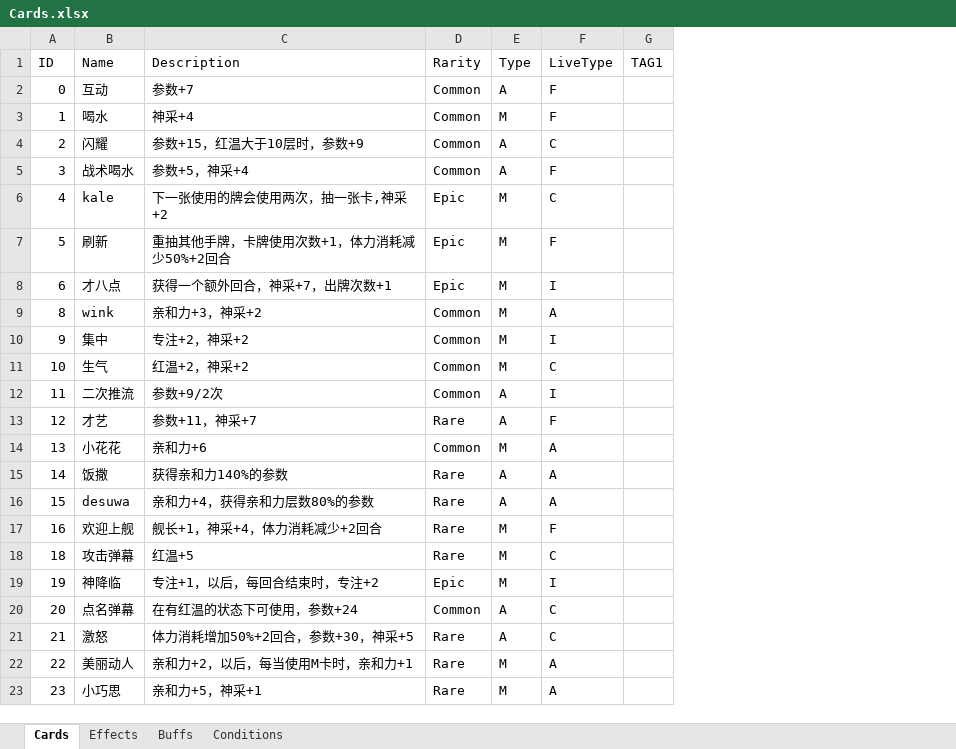
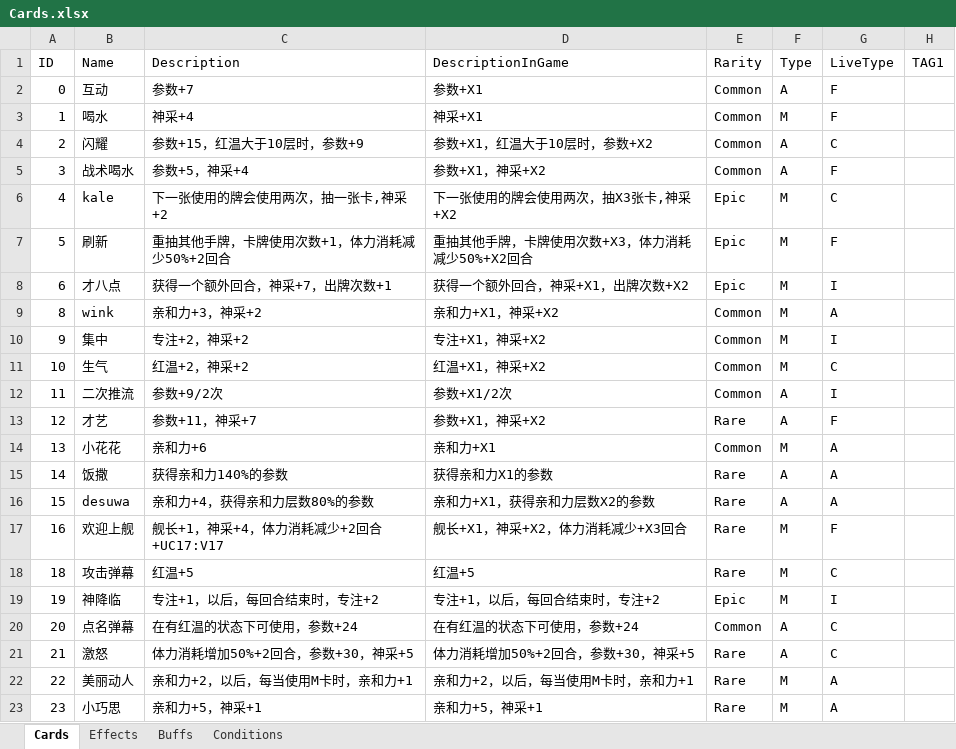
Before and after one commit to MHProtein/VTuberSim, an Excel workbook: Assets/StreamingAssets/Configurations/dev/Cards.xlsx, sheet Cards, drawn as a sheet; only a part is shown; values as stored, in another font and other column widths than the file's, no borders; the diff names each change by its address in the sheet, - before the commit and + after, or states it on an @@ line.

Commit message:
added card upgrade ui

```diff
--- a/Assets/StreamingAssets/Configurations/dev/Cards.xlsx (sheet Cards)
+++ b/Assets/StreamingAssets/Configurations/dev/Cards.xlsx (sheet Cards)
+column D (DescriptionInGame), rows 2-23: 参数+X1 | 神采+X1 | 参数+X1，红温大于10层时，参数+X2 | 参数+X1，神采+X2 | 下一张使用的牌会使用两次，抽X3张卡,神采+X2 | 重抽其他手牌，卡牌使用次数+X3，体力消耗减少50%+X2回合 | 获得一个额外回合，神采+X1，出牌次数+X2 | 亲和力+X1，神采+X2 | 专注+X1，神采+X2 | 红温+X1，神采+X2 | 参数+X1/2次 | 参数+X1，神采+X2 | 亲和力+X1 | 获得亲和力X1的参数 | 亲和力+X1，获得亲和力层数X2的参数 | 舰长+X1，神采+X2，体力消耗减少+X3回合 | 红温+5 | 专注+1，以后，每回合结束时，专注+2 | 在有红温的状态下可使用，参数+24 | 体力消耗增加50%+2回合，参数+30，神采+5 | 亲和力+2，以后，每当使用M卡时，亲和力+1 | 亲和力+5，神采+1
-C17 (Description): 舰长+1，神采+4，体力消耗减少+2回合
+C17 (Description): 舰长+1，神采+4，体力消耗减少+2回合+UC17:V17
```
Also changed, not shown: 34 other files.
